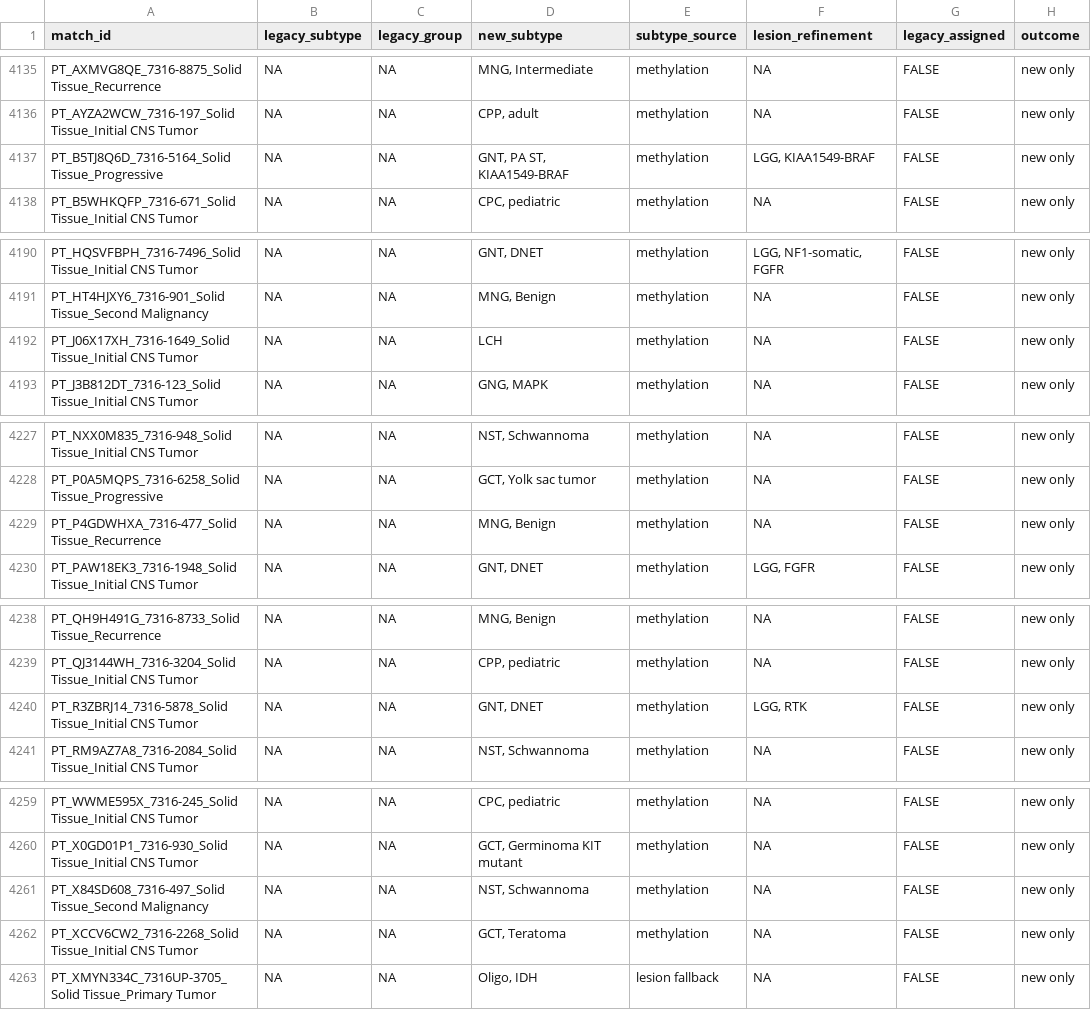
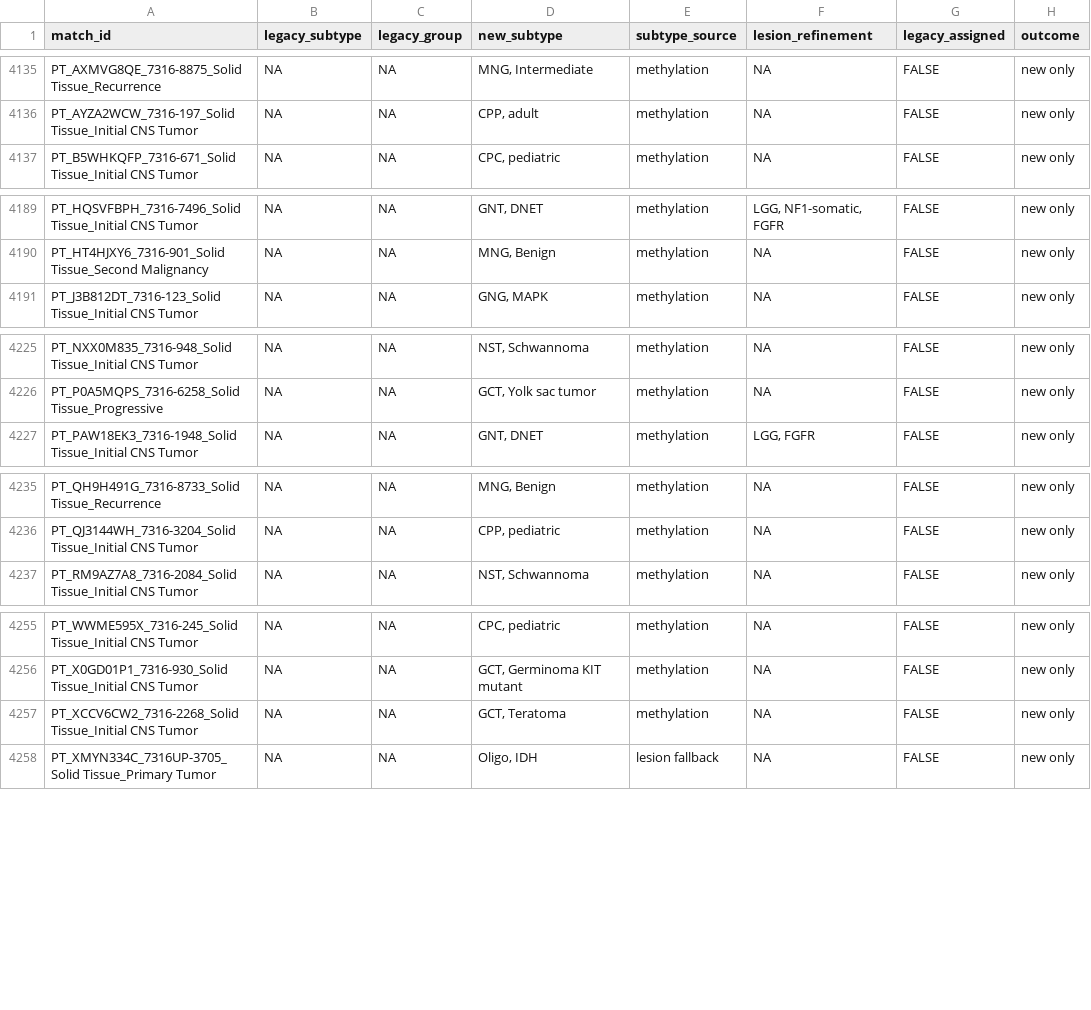
Before and after one commit to rokitalab/OpenPedCan-Project-CNH, a TSV file: analyses/molecular-subtyping-CNS/results/legacy_comparison.tsv, drawn as a sheet; only a part is shown, gaps mark what is left out; the diff covers the shown part only.

```diff
--- a/analyses/molecular-subtyping-CNS/results/legacy_comparison.tsv
+++ b/analyses/molecular-subtyping-CNS/results/legacy_comparison.tsv
@@ -4136,3 +4136,2 @@ PT_AXMVG8QE_7316-8875_Solid Tissue_Recurrence	NA	NA	MNG, Intermediate	methylatio
 PT_AYZA2WCW_7316-197_Solid Tissue_Initial CNS Tumor	NA	NA	CPP, adult	methylation	NA	FALSE	new only
-PT_B5TJ8Q6D_7316-5164_Solid Tissue_Progressive	NA	NA	GNT, PA ST, KIAA1549-BRAF	methylation	LGG, KIAA1549-BRAF	FALSE	new only
 PT_B5WHKQFP_7316-671_Solid Tissue_Initial CNS Tumor	NA	NA	CPC, pediatric	methylation	NA	FALSE	new only
@@ -4191,3 +4190,2 @@ PT_HQSVFBPH_7316-7496_Solid Tissue_Initial CNS Tumor	NA	NA	GNT, DNET	methylation
 PT_HT4HJXY6_7316-901_Solid Tissue_Second Malignancy	NA	NA	MNG, Benign	methylation	NA	FALSE	new only
-PT_J06X17XH_7316-1649_Solid Tissue_Initial CNS Tumor	NA	NA	LCH	methylation	NA	FALSE	new only
 PT_J3B812DT_7316-123_Solid Tissue_Initial CNS Tumor	NA	NA	GNG, MAPK	methylation	NA	FALSE	new only
@@ -4228,3 +4226,2 @@ PT_NXX0M835_7316-948_Solid Tissue_Initial CNS Tumor	NA	NA	NST, Schwannoma	methyl
 PT_P0A5MQPS_7316-6258_Solid Tissue_Progressive	NA	NA	GCT, Yolk sac tumor	methylation	NA	FALSE	new only
-PT_P4GDWHXA_7316-477_Solid Tissue_Recurrence	NA	NA	MNG, Benign	methylation	NA	FALSE	new only
 PT_PAW18EK3_7316-1948_Solid Tissue_Initial CNS Tumor	NA	NA	GNT, DNET	methylation	LGG, FGFR	FALSE	new only
@@ -4239,3 +4236,2 @@ PT_QH9H491G_7316-8733_Solid Tissue_Recurrence	NA	NA	MNG, Benign	methylation	NA	F
 PT_QJ3144WH_7316-3204_Solid Tissue_Initial CNS Tumor	NA	NA	CPP, pediatric	methylation	NA	FALSE	new only
-PT_R3ZBRJ14_7316-5878_Solid Tissue_Initial CNS Tumor	NA	NA	GNT, DNET	methylation	LGG, RTK	FALSE	new only
 PT_RM9AZ7A8_7316-2084_Solid Tissue_Initial CNS Tumor	NA	NA	NST, Schwannoma	methylation	NA	FALSE	new only
@@ -4260,3 +4256,2 @@ PT_WWME595X_7316-245_Solid Tissue_Initial CNS Tumor	NA	NA	CPC, pediatric	methyla
 PT_X0GD01P1_7316-930_Solid Tissue_Initial CNS Tumor	NA	NA	GCT, Germinoma KIT mutant	methylation	NA	FALSE	new only
-PT_X84SD608_7316-497_Solid Tissue_Second Malignancy	NA	NA	NST, Schwannoma	methylation	NA	FALSE	new only
 PT_XCCV6CW2_7316-2268_Solid Tissue_Initial CNS Tumor	NA	NA	GCT, Teratoma	methylation	NA	FALSE	new only
```
Also changed, not shown: 61 edited cells elsewhere in this file, analyses/molecular-subtyping-CNS/results/lesion_fallback_subtypes.tsv, analyses/molecular-subtyping-CNS/results/lesion_negative_hgg.tsv, 10 other files.
